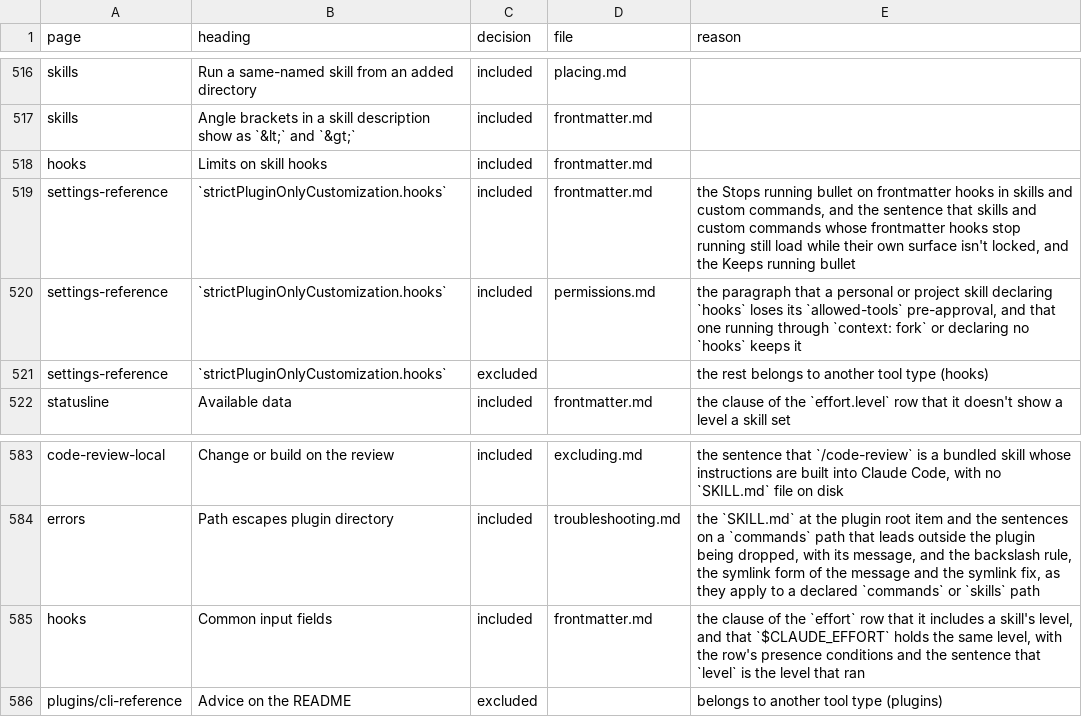
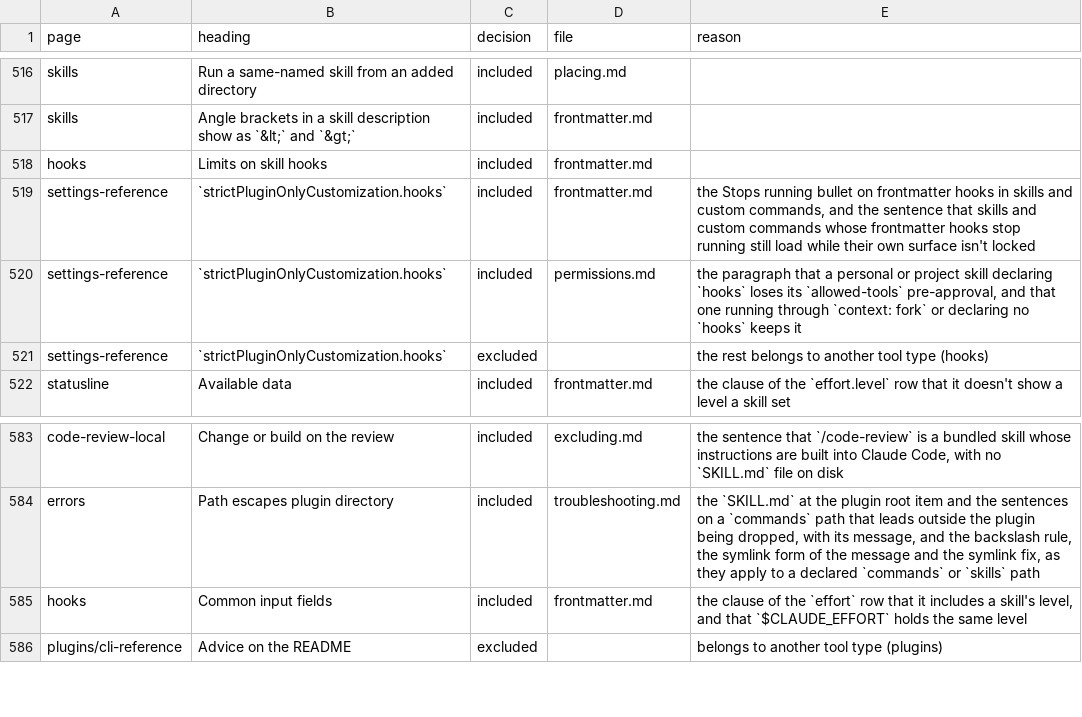
Before and after one commit to jakec-dev/jakec-dev-marketplace, a TSV file: maintenance/ledger/skills.tsv, drawn as a sheet; only a part is shown, gaps mark what is left out.

```diff
--- a/maintenance/ledger/skills.tsv
+++ b/maintenance/ledger/skills.tsv
@@ -518,3 +518,3 @@ skills	Angle brackets in a skill description show as `&lt;` and `&gt;`	included
 hooks	Limits on skill hooks	included	frontmatter.md	
-settings-reference	`strictPluginOnlyCustomization.hooks`	included	frontmatter.md	the Stops running bullet on frontmatter hooks in skills and custom commands, and the sentence that skills and custom commands whose frontmatter hooks stop running still load while their own surface isn't locked, and the Keeps running bullet
+settings-reference	`strictPluginOnlyCustomization.hooks`	included	frontmatter.md	the Stops running bullet on frontmatter hooks in skills and custom commands, and the sentence that skills and custom commands whose frontmatter hooks stop running still load while their own surface isn't locked
 settings-reference	`strictPluginOnlyCustomization.hooks`	included	permissions.md	the paragraph that a personal or project skill declaring `hooks` loses its `allowed-tools` pre-approval, and that one running through `context: fork` or declaring no `hooks` keeps it
@@ -584,3 +584,3 @@ code-review-local	Change or build on the review	included	excluding.md	the senten
 errors	Path escapes plugin directory	included	troubleshooting.md	the `SKILL.md` at the plugin root item and the sentences on a `commands` path that leads outside the plugin being dropped, with its message, and the backslash rule, the symlink form of the message and the symlink fix, as they apply to a declared `commands` or `skills` path
-hooks	Common input fields	included	frontmatter.md	the clause of the `effort` row that it includes a skill's level, and that `$CLAUDE_EFFORT` holds the same level, with the row's presence conditions and the sentence that `level` is the level that ran
+hooks	Common input fields	included	frontmatter.md	the clause of the `effort` row that it includes a skill's level, and that `$CLAUDE_EFFORT` holds the same level
 plugins/cli-reference	Advice on the README	excluded		belongs to another tool type (plugins)
```
Also changed, not shown: 12 other files.
